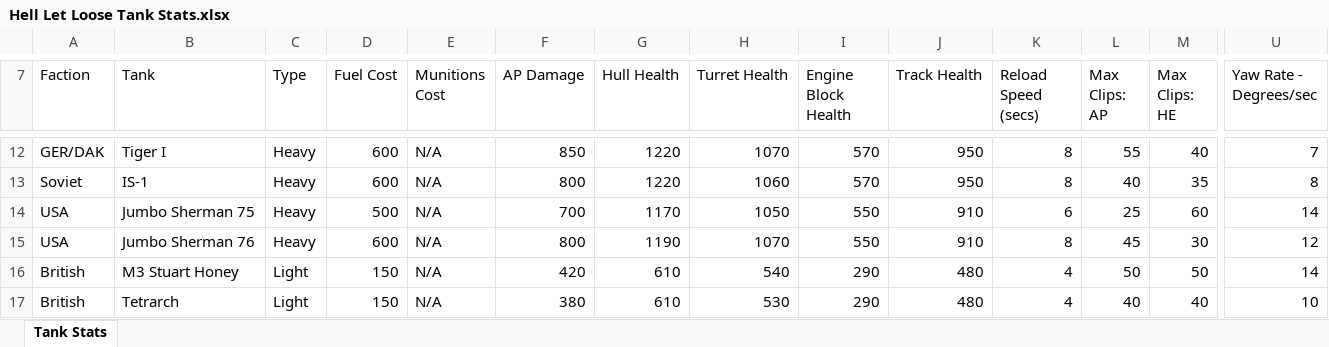
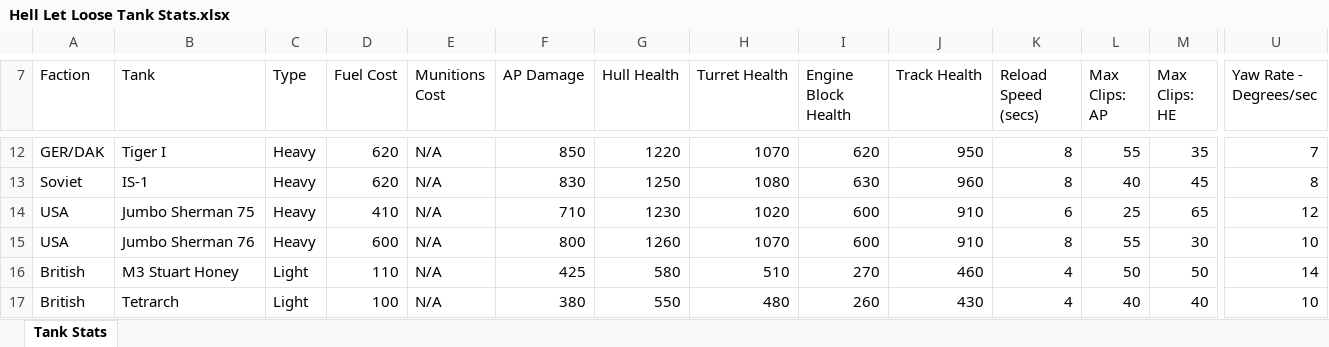
Before and after one commit to hll-armor-hub/hll-armor-hub.github.io, an Excel workbook: Hell Let Loose Tank Stats.xlsx, sheet Tank Stats, drawn as a sheet; only a part is shown, gaps mark what is left out; values as stored, in another font and other column widths than the file's, no cell formats; table styles not drawn; the diff covers the shown part only; the diff names each change by its address in the sheet, - before the commit and + after, or states it on an @@ line.

Commit message:
U20 hotfix 2 engine changes
Engine changes
updated master doc
enhanced mobile fixes
update AHO branding

```diff
--- a/Hell Let Loose Tank Stats.xlsx (sheet Tank Stats)
+++ b/Hell Let Loose Tank Stats.xlsx (sheet Tank Stats)
-D12:D13 (Fuel Cost): 600
+D12:D13 (Fuel Cost): 620
-I12 (Engine Block Health): 570
+I12 (Engine Block Health): 620
-M12 (Max Clips: HE): 40
+M12 (Max Clips: HE): 35
-F13 (AP Damage): 800
+F13 (AP Damage): 830
-G13 (Hull Health): 1220
+G13 (Hull Health): 1250
-H13 (Turret Health): 1060
+H13 (Turret Health): 1080
-I13 (Engine Block Health): 570
+I13 (Engine Block Health): 630
-J13 (Track Health): 950
+J13 (Track Health): 960
-M13 (Max Clips: HE): 35
+M13 (Max Clips: HE): 45
-D14 (Fuel Cost): 500
+D14 (Fuel Cost): 410
-F14 (AP Damage): 700
+F14 (AP Damage): 710
-G14 (Hull Health): 1170
+G14 (Hull Health): 1230
-H14 (Turret Health): 1050
+H14 (Turret Health): 1020
-I14:I15 (Engine Block Health): 550
+I14:I15 (Engine Block Health): 600
-M14 (Max Clips: HE): 60
+M14 (Max Clips: HE): 65
-U14 (Yaw Rate - Degrees/sec): 14
+U14 (Yaw Rate - Degrees/sec): 12
-G15 (Hull Health): 1190
+G15 (Hull Health): 1260
-L15 (Max Clips: AP): 45
+L15 (Max Clips: AP): 55
-U15 (Yaw Rate - Degrees/sec): 12
+U15 (Yaw Rate - Degrees/sec): 10
-D16 (Fuel Cost): 150
+D16 (Fuel Cost): 110
-F16 (AP Damage): 420
+F16 (AP Damage): 425
-G16 (Hull Health): 610
+G16 (Hull Health): 580
-H16 (Turret Health): 540
+H16 (Turret Health): 510
-I16 (Engine Block Health): 290
+I16 (Engine Block Health): 270
-J16 (Track Health): 480
+J16 (Track Health): 460
-D17 (Fuel Cost): 150
+D17 (Fuel Cost): 100
-G17 (Hull Health): 610
+G17 (Hull Health): 550
-H17 (Turret Health): 530
+H17 (Turret Health): 480
-I17 (Engine Block Health): 290
+I17 (Engine Block Health): 260
-J17 (Track Health): 480
+J17 (Track Health): 430
```
Also changed, not shown: 119 edited cells and merged cells elsewhere in this sheet, cell formats, 12 other files.
